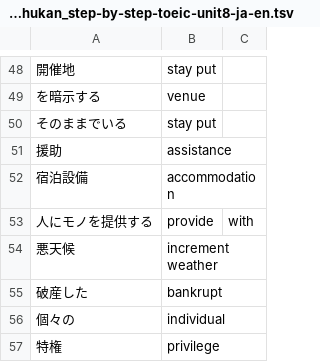
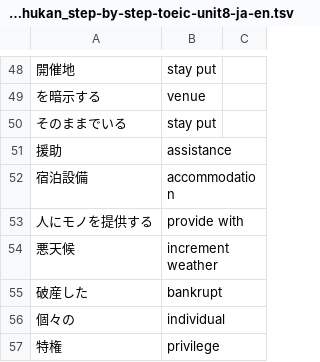
Before and after one commit to makutamoto/english-quiz, a TSV file: task_data/kouki_chukan_step-by-step-toeic-unit8-ja-en.tsv, drawn as a sheet; only a part is shown, gaps mark what is left out; the diff names each change by its address in the sheet, - before the commit and + after, or states it on an @@ line.

Commit message:
Wrong Tab

```diff
--- a/task_data/kouki_chukan_step-by-step-toeic-unit8-ja-en.tsv
+++ b/task_data/kouki_chukan_step-by-step-toeic-unit8-ja-en.tsv
-B53: provide
+B53: provide with
-C53: with
+C53: (empty)
```
